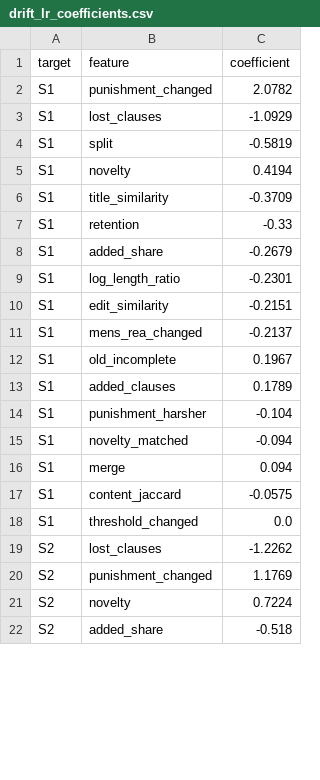
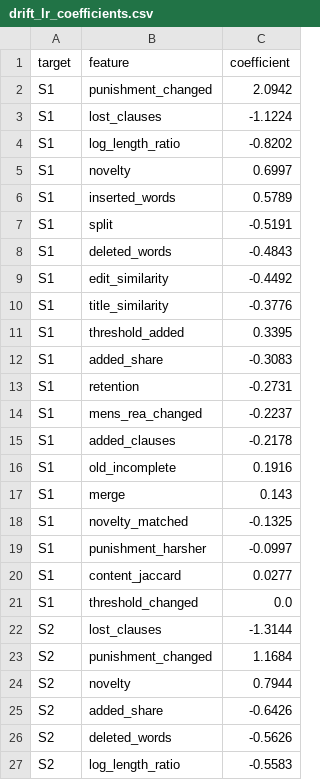
Before and after one commit to gauravrai1704/Kanoon-bridge, a CSV file: results/tables/drift_lr_coefficients.csv, drawn as a sheet; only a part is shown; the diff covers the shown part only.

```diff
--- a/results/tables/drift_lr_coefficients.csv
+++ b/results/tables/drift_lr_coefficients.csv
@@ -1,22 +1,27 @@
 target,feature,coefficient
-S1,punishment_changed,2.0782
-S1,lost_clauses,-1.0929
-S1,split,-0.5819
-S1,novelty,0.4194
-S1,title_similarity,-0.3709
-S1,retention,-0.33
-S1,added_share,-0.2679
-S1,log_length_ratio,-0.2301
-S1,edit_similarity,-0.2151
-S1,mens_rea_changed,-0.2137
-S1,old_incomplete,0.1967
-S1,added_clauses,0.1789
-S1,punishment_harsher,-0.104
-S1,novelty_matched,-0.094
-S1,merge,0.094
-S1,content_jaccard,-0.0575
+S1,punishment_changed,2.0942
+S1,lost_clauses,-1.1224
+S1,log_length_ratio,-0.8202
+S1,novelty,0.6997
+S1,inserted_words,0.5789
+S1,split,-0.5191
+S1,deleted_words,-0.4843
+S1,edit_similarity,-0.4492
+S1,title_similarity,-0.3776
+S1,threshold_added,0.3395
+S1,added_share,-0.3083
+S1,retention,-0.2731
+S1,mens_rea_changed,-0.2237
+S1,added_clauses,-0.2178
+S1,old_incomplete,0.1916
+S1,merge,0.143
+S1,novelty_matched,-0.1325
+S1,punishment_harsher,-0.0997
+S1,content_jaccard,0.0277
 S1,threshold_changed,0.0
-S2,lost_clauses,-1.2262
-S2,punishment_changed,1.1769
-S2,novelty,0.7224
-S2,added_share,-0.518
+S2,lost_clauses,-1.3144
+S2,punishment_changed,1.1684
+S2,novelty,0.7944
+S2,added_share,-0.6426
+S2,deleted_words,-0.5626
+S2,log_length_ratio,-0.5583
```
Also changed, not shown: 6 added rows, 5 removed rows and 7 edited cells elsewhere in this file, data/crosswalk/drift_pairs.csv, results/tables/drift_ablation.csv, 44 other files.
